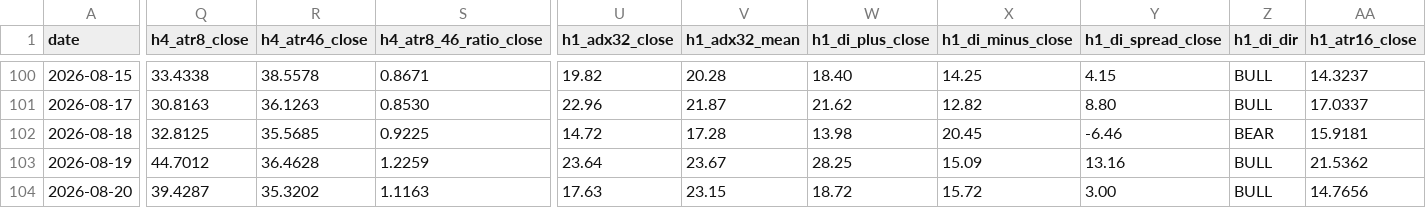
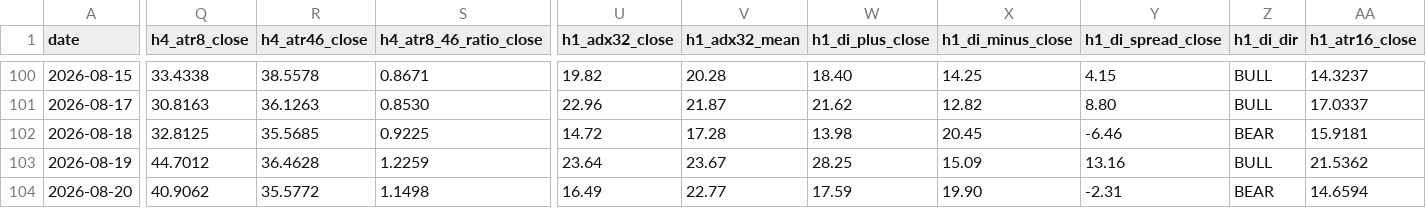
Before and after one commit to arokamiya98-svg/adxscore-heatmap, a CSV file: mt5_data/daily/daily_aggregate.csv, drawn as a sheet; only a part is shown, gaps mark what is left out; the diff covers the shown part only; the diff names each change by its address in the sheet, - before the commit and + after, or states it on an @@ line.

Commit message:
data: VPS pool update 2026-08-20 20:00:10

```diff
--- a/mt5_data/daily/daily_aggregate.csv
+++ b/mt5_data/daily/daily_aggregate.csv
-Q104 (h4_atr8_close): 39.4287
+Q104 (h4_atr8_close): 40.9062
-R104 (h4_atr46_close): 35.3202
+R104 (h4_atr46_close): 35.5772
-S104 (h4_atr8_46_ratio_close): 1.1163
+S104 (h4_atr8_46_ratio_close): 1.1498
-U104 (h1_adx32_close): 17.63
+U104 (h1_adx32_close): 16.49
-V104 (h1_adx32_mean): 23.15
+V104 (h1_adx32_mean): 22.77
-W104 (h1_di_plus_close): 18.72
+W104 (h1_di_plus_close): 17.59
-X104 (h1_di_minus_close): 15.72
+X104 (h1_di_minus_close): 19.90
-Y104 (h1_di_spread_close): 3.00
+Y104 (h1_di_spread_close): -2.31
-Z104 (h1_di_dir): BULL
+Z104 (h1_di_dir): BEAR
-AA104 (h1_atr16_close): 14.7656
+AA104 (h1_atr16_close): 14.6594
```
Also changed, not shown: 2 edited cells elsewhere in this file, mt5_data/ADX_Weekly_Above_v4.csv, mt5_data/H4PhaseAuto_weekly.csv, 3 other files.
